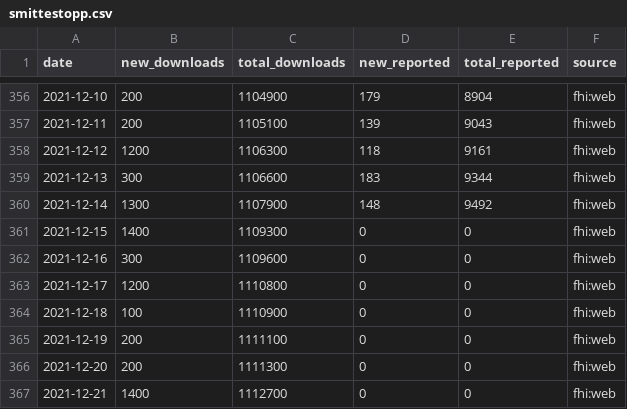
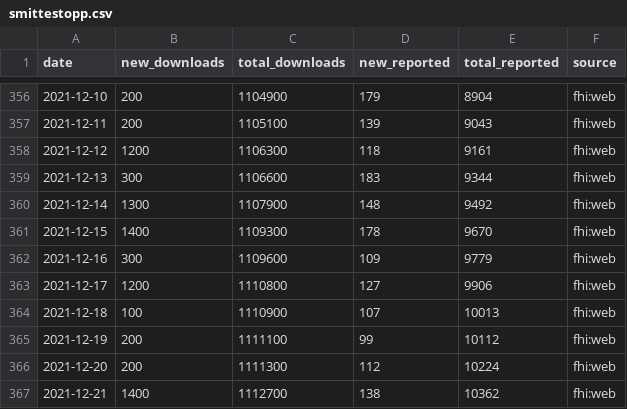
Before and after one commit to frefrik/covid19norge-data, a CSV file: data/smittestopp.csv, drawn as a sheet; only a part is shown, gaps mark what is left out.

```diff
--- a/data/smittestopp.csv
+++ b/data/smittestopp.csv
@@ -360,8 +360,8 @@ date,new_downloads,total_downloads,new_reported,total_reported,source
 2021-12-14,1300,1107900,148,9492,fhi:web
-2021-12-15,1400,1109300,0,0,fhi:web
-2021-12-16,300,1109600,0,0,fhi:web
-2021-12-17,1200,1110800,0,0,fhi:web
-2021-12-18,100,1110900,0,0,fhi:web
-2021-12-19,200,1111100,0,0,fhi:web
-2021-12-20,200,1111300,0,0,fhi:web
-2021-12-21,1400,1112700,0,0,fhi:web
+2021-12-15,1400,1109300,178,9670,fhi:web
+2021-12-16,300,1109600,109,9779,fhi:web
+2021-12-17,1200,1110800,127,9906,fhi:web
+2021-12-18,100,1110900,107,10013,fhi:web
+2021-12-19,200,1111100,99,10112,fhi:web
+2021-12-20,200,1111300,112,10224,fhi:web
+2021-12-21,1400,1112700,138,10362,fhi:web
```
Also changed, not shown: 3 other files.
